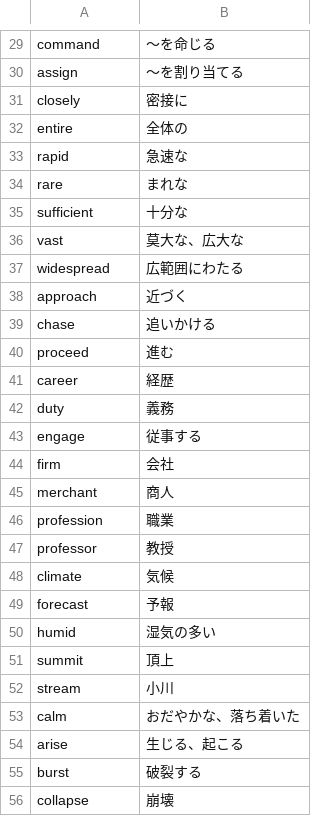
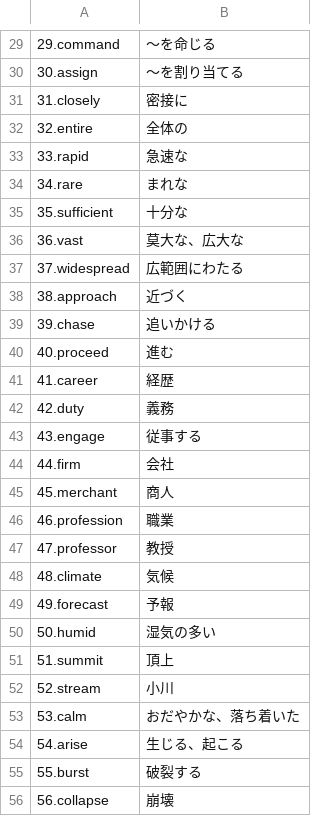
Before and after one commit to haniwa820-t/examMain, a CSV file: english/term2/a.csv, drawn as a sheet; only a part is shown, gaps mark what is left out; the diff covers the shown part only; the diff names each change by its address in the sheet, - before the commit and + after, or states it on an @@ line.

```diff
--- a/english/term2/a.csv
+++ b/english/term2/a.csv
-A29: command
+A29: 29.command
-A30: assign
+A30: 30.assign
-A31: closely
+A31: 31.closely
-A32: entire
+A32: 32.entire
-A33: rapid
+A33: 33.rapid
-A34: rare
+A34: 34.rare
-A35: sufficient
+A35: 35.sufficient
-A36: vast
+A36: 36.vast
-A37: widespread
+A37: 37.widespread
-A38: approach
+A38: 38.approach
-A39: chase
+A39: 39.chase
-A40: proceed
+A40: 40.proceed
-A41: career
+A41: 41.career
-A42: duty
+A42: 42.duty
-A43: engage
+A43: 43.engage
-A44: firm
+A44: 44.firm
-A45: merchant
+A45: 45.merchant
-A46: profession
+A46: 46.profession
-A47: professor
+A47: 47.professor
-A48: climate
+A48: 48.climate
-A49: forecast
+A49: 49.forecast
-A50: humid
+A50: 50.humid
-A51: summit
+A51: 51.summit
-A52: stream
+A52: 52.stream
-A53: calm
+A53: 53.calm
-A54: arise
+A54: 54.arise
-A55: burst
+A55: 55.burst
-A56: collapse
+A56: 56.collapse
```
Also changed, not shown: 1 added row, 1 removed row and 43 edited cells elsewhere in this file, 7 other files.
